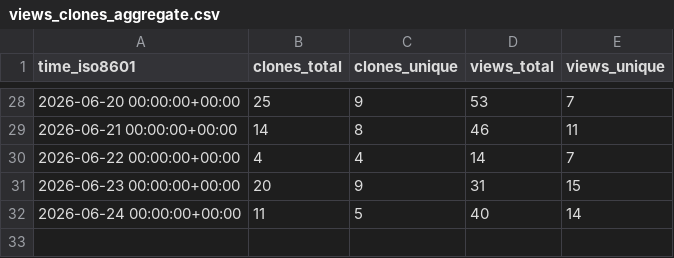
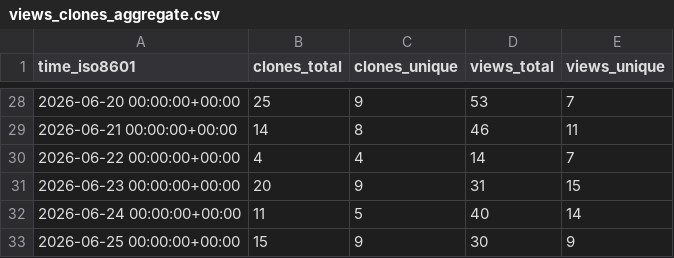
Before and after one commit to ckyern123/Slay-The-Robot, a CSV file: DesirePathGames/Slay-The-Robot/ghrs-data/views_clones_aggregate.csv, drawn as a sheet; only a part is shown, gaps mark what is left out; the diff names each change by its address in the sheet, - before the commit and + after, or states it on an @@ line.

```diff
--- a/DesirePathGames/Slay-The-Robot/ghrs-data/views_clones_aggregate.csv
+++ b/DesirePathGames/Slay-The-Robot/ghrs-data/views_clones_aggregate.csv
+row 33: 2026-06-25 00:00:00+00:00 | 15 | 9 | 30 | 9
```
Also changed, not shown: 1 other file.
